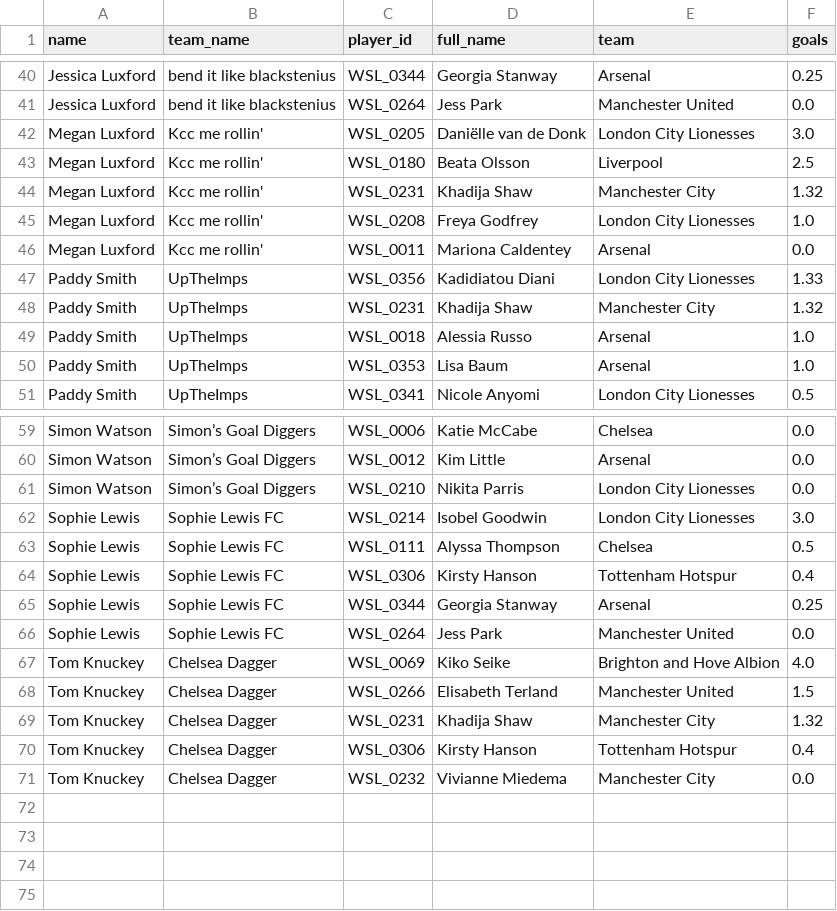
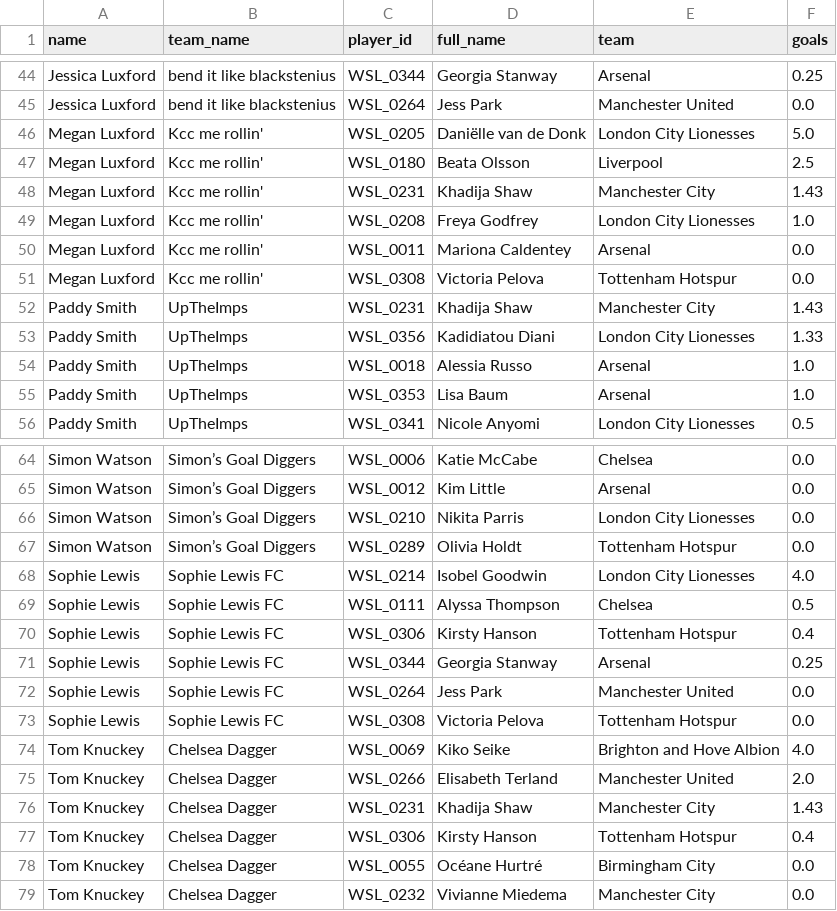
Before and after one commit to tomknuckey/wsl_game, a CSV file: data/output/actual/manager_player_points.csv, drawn as a sheet; only a part is shown, gaps mark what is left out; the diff covers the shown part only.

```diff
--- a/data/output/actual/manager_player_points.csv
+++ b/data/output/actual/manager_player_points.csv
@@ -41,9 +45,10 @@ Jessica Luxford ,bend it like blackstenius ,WSL_0344,Georgia Stanway,Arsenal,0.2
 Jessica Luxford ,bend it like blackstenius ,WSL_0264,Jess Park,Manchester United,0.0
-Megan Luxford,Kcc me rollin',WSL_0205,Daniëlle van de Donk,London City Lionesses,3.0
+Megan Luxford,Kcc me rollin',WSL_0205,Daniëlle van de Donk,London City Lionesses,5.0
 Megan Luxford,Kcc me rollin',WSL_0180,Beata Olsson,Liverpool,2.5
-Megan Luxford,Kcc me rollin',WSL_0231,Khadija Shaw,Manchester City,1.32
+Megan Luxford,Kcc me rollin',WSL_0231,Khadija Shaw,Manchester City,1.43
 Megan Luxford,Kcc me rollin',WSL_0208,Freya Godfrey,London City Lionesses,1.0
 Megan Luxford,Kcc me rollin',WSL_0011,Mariona Caldentey,Arsenal,0.0
+Megan Luxford,Kcc me rollin',WSL_0308,Victoria Pelova,Tottenham Hotspur,0.0
+Paddy Smith,UpTheImps,WSL_0231,Khadija Shaw,Manchester City,1.43
 Paddy Smith,UpTheImps,WSL_0356,Kadidiatou Diani,London City Lionesses,1.33
-Paddy Smith,UpTheImps,WSL_0231,Khadija Shaw,Manchester City,1.32
 Paddy Smith,UpTheImps,WSL_0018,Alessia Russo,Arsenal,1.0
@@ -61,3 +66,4 @@ Simon Watson,Simon’s Goal Diggers,WSL_0012,Kim Little,Arsenal,0.0
 Simon Watson,Simon’s Goal Diggers,WSL_0210,Nikita Parris,London City Lionesses,0.0
-Sophie Lewis,Sophie Lewis FC,WSL_0214,Isobel Goodwin,London City Lionesses,3.0
+Simon Watson,Simon’s Goal Diggers,WSL_0289,Olivia Holdt,Tottenham Hotspur,0.0
+Sophie Lewis,Sophie Lewis FC,WSL_0214,Isobel Goodwin,London City Lionesses,4.0
 Sophie Lewis,Sophie Lewis FC,WSL_0111,Alyssa Thompson,Chelsea,0.5
@@ -66,6 +72,8 @@ Sophie Lewis,Sophie Lewis FC,WSL_0344,Georgia Stanway,Arsenal,0.25
 Sophie Lewis,Sophie Lewis FC,WSL_0264,Jess Park,Manchester United,0.0
+Sophie Lewis,Sophie Lewis FC,WSL_0308,Victoria Pelova,Tottenham Hotspur,0.0
 Tom Knuckey,Chelsea Dagger,WSL_0069,Kiko Seike,Brighton and Hove Albion,4.0
-Tom Knuckey,Chelsea Dagger,WSL_0266,Elisabeth Terland,Manchester United,1.5
-Tom Knuckey,Chelsea Dagger,WSL_0231,Khadija Shaw,Manchester City,1.32
+Tom Knuckey,Chelsea Dagger,WSL_0266,Elisabeth Terland,Manchester United,2.0
+Tom Knuckey,Chelsea Dagger,WSL_0231,Khadija Shaw,Manchester City,1.43
 Tom Knuckey,Chelsea Dagger,WSL_0306,Kirsty Hanson,Tottenham Hotspur,0.4
+Tom Knuckey,Chelsea Dagger,WSL_0055,Océane Hurtré,Birmingham City,0.0
 Tom Knuckey,Chelsea Dagger,WSL_0232,Vivianne Miedema,Manchester City,0.0
```
Also changed, not shown: 7 added rows, 3 removed rows and 6 edited cells elsewhere in this file, data/input/actual/team_transfers.csv, data/output/actual/manager_player_gameweek_points.csv, 5 other files.
